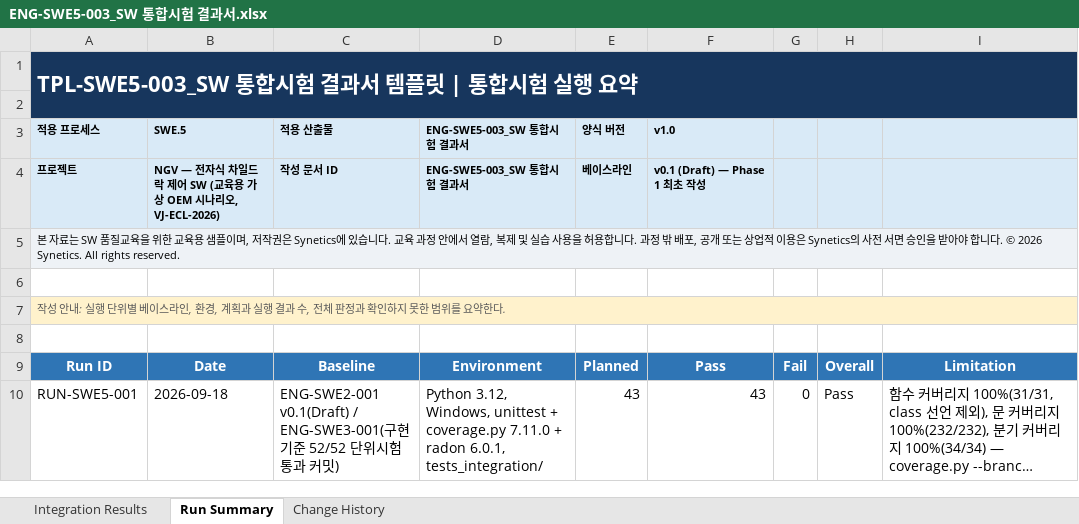
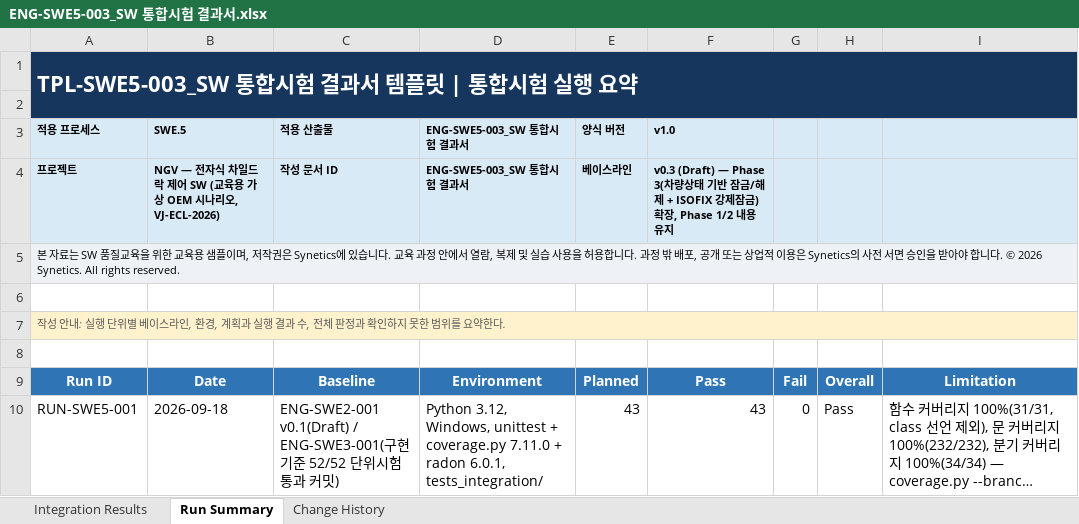
Before and after one commit to SyneticsCorp/NGV, an Excel workbook: Deliverables/Engineering/SoftwareComponentVerificationAndIntegrationVerification/ENG-SWE5-003_SW 통합시험 결과서.xlsx, sheet Run Summary, drawn as a sheet; only a part is shown; long unchanged cells end in …; values as stored, in another font and other column widths than the file's, no borders; table styles not drawn; the diff covers the shown part only; the diff names each change by its address in the sheet, - before the commit and + after, or states it on an @@ line.

```diff
--- a/Deliverables/Engineering/SoftwareComponentVerificationAndIntegrationVerification/ENG-SWE5-003_SW 통합시험 결과서.xlsx (sheet Run Summary)
+++ b/Deliverables/Engineering/SoftwareComponentVerificationAndIntegrationVerification/ENG-SWE5-003_SW 통합시험 결과서.xlsx (sheet Run Summary)
-F4 (v1.0): v0.1 (Draft) — Phase 1 최초 작성
+F4 (v1.0): v0.3 (Draft) — Phase 3(차량상태 기반 잠금/해제 + ISOFIX 강제잠금) 확장, Phase 1/2 내용 유지
```
Also changed, not shown: 1 added row elsewhere in this sheet, sheet Integration Results, sheet Change History, Deliverables/Engineering/SoftwareComponentVerificationAndIntegrationVerification/ENG-SWE5-002_SW 통합시험 케이스.xlsx, Deliverables/Engineering/SoftwareVerification/ENG-SWE6-001_SW 검증 명세서.xlsx, 38 other files.
